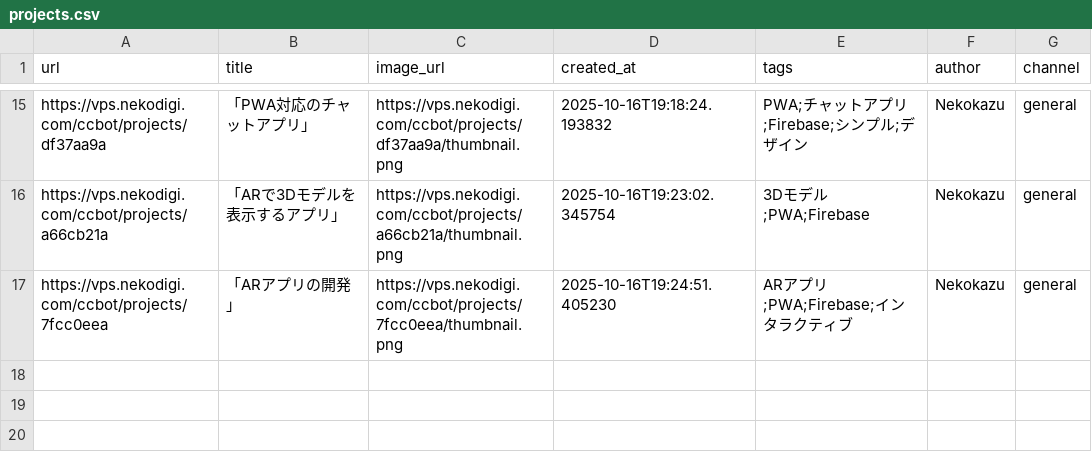
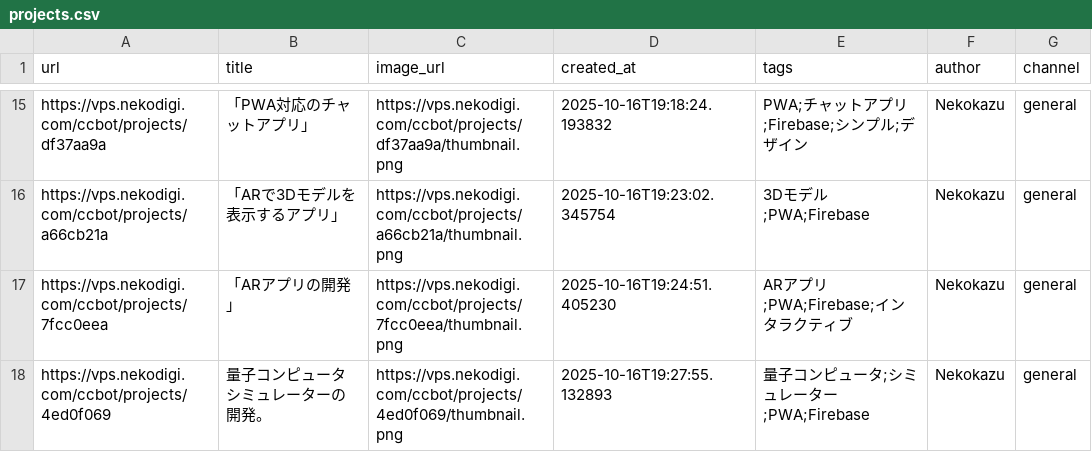
Before and after one commit to Nekodigi/ccbot-vps-deploy, a CSV file: projects/projects.csv, drawn as a sheet; only a part is shown, gaps mark what is left out; the diff names each change by its address in the sheet, - before the commit and + after, or states it on an @@ line.

Commit message:
Update: 量子コンピュータシミュレーターの開発。

```diff
--- a/projects/projects.csv
+++ b/projects/projects.csv
+row 18: https://vps.nekodigi.com/ccbot/projects/4ed0f069 | 量子コンピュータシミュレーターの開発。 | https://vps.nekodigi.com/ccbot/projects/4ed0f069/thumbnail.png | 2025-10-16T19:27:55.132893 | 量子コンピュータ;シミュレーター;PWA;Firebase | Nekokazu | general
```
Also changed, not shown: 9 other files.
